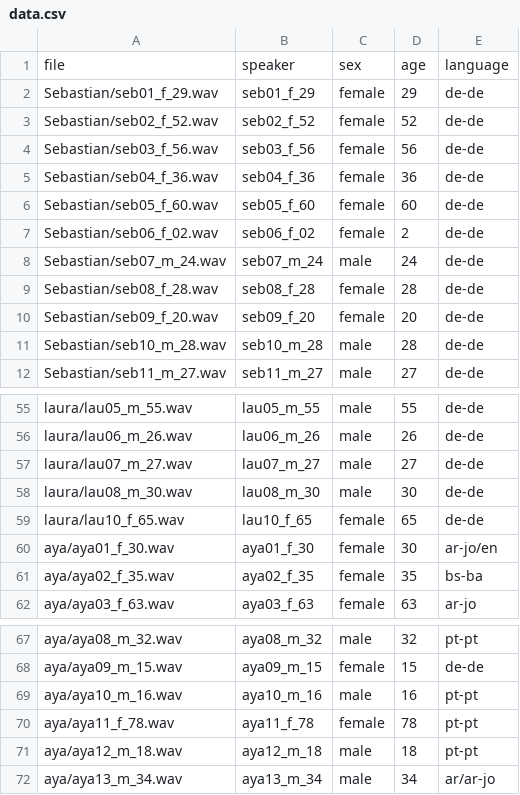
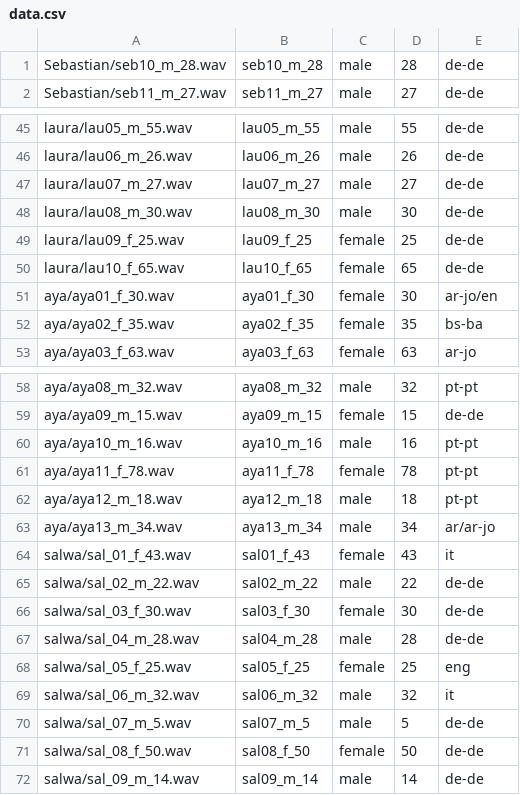
Before and after one commit to felixbur/maspra, a CSV file: databases/tub-age2/data.csv, drawn as a sheet; only a part is shown, gaps mark what is left out; removed rows and columns are numbered as before the commit, all else as after; the diff names each change by its address in the sheet, - before the commit and + after, or states it on an @@ line.

Commit message:
update

```diff
--- a/databases/tub-age2/data.csv
+++ b/databases/tub-age2/data.csv
-row 1: file | speaker | sex | age | language
-row 2: Sebastian/seb01_f_29.wav | seb01_f_29 | female | 29 | de-de
-row 3: Sebastian/seb02_f_52.wav | seb02_f_52 | female | 52 | de-de
-row 4: Sebastian/seb03_f_56.wav | seb03_f_56 | female | 56 | de-de
-row 5: Sebastian/seb04_f_36.wav | seb04_f_36 | female | 36 | de-de
-row 6: Sebastian/seb05_f_60.wav | seb05_f_60 | female | 60 | de-de
-row 7: Sebastian/seb06_f_02.wav | seb06_f_02 | female | 2 | de-de
-row 8: Sebastian/seb07_m_24.wav | seb07_m_24 | male | 24 | de-de
-row 9: Sebastian/seb08_f_28.wav | seb08_f_28 | female | 28 | de-de
-row 10: Sebastian/seb09_f_20.wav | seb09_f_20 | female | 20 | de-de
+row 49: laura/lau09_f_25.wav | lau09_f_25 | female | 25 | de-de
+row 64: salwa/sal_01_f_43.wav | sal01_f_43 | female | 43 | it
+row 65: salwa/sal_02_m_22.wav | sal02_m_22 | male | 22 | de-de
+row 66: salwa/sal_03_f_30.wav | sal03_f_30 | female | 30 | de-de
+row 67: salwa/sal_04_m_28.wav | sal04_m_28 | male | 28 | de-de
+row 68: salwa/sal_05_f_25.wav | sal05_f_25 | female | 25 | eng
+row 69: salwa/sal_06_m_32.wav | sal06_m_32 | male | 32 | it
+row 70: salwa/sal_07_m_5.wav | sal07_m_5 | male | 5 | de-de
+row 71: salwa/sal_08_f_50.wav | sal08_f_50 | female | 50 | de-de
+row 72: salwa/sal_09_m_14.wav | sal09_m_14 | male | 14 | de-de
```
